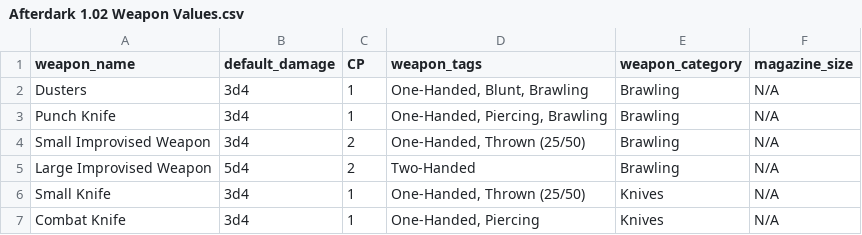
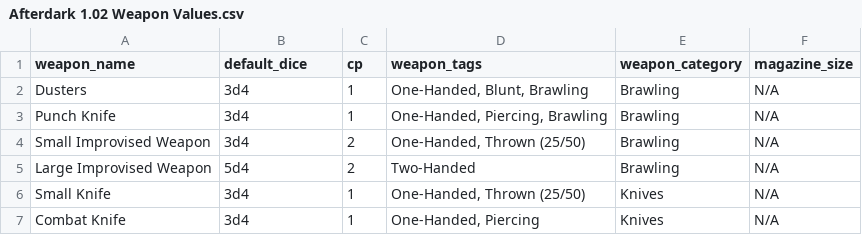
Before and after one commit to Psyceric/Afterdark-Damage-Calculator, a CSV file: Resources/Afterdark 1.02 Weapon Values.csv, drawn as a sheet; only a part is shown.

Commit message:
Refactoring Weapons & Weapon List

```diff
--- a/Resources/Afterdark 1.02 Weapon Values.csv
+++ b/Resources/Afterdark 1.02 Weapon Values.csv
@@ -1,2 +1,2 @@
-weapon_name,default_damage,CP,weapon_tags,weapon_category,magazine_size
+weapon_name,default_dice,cp,weapon_tags,weapon_category,magazine_size
 Dusters,3d4,1,"One-Handed, Blunt, Brawling",Brawling,N/A
```
Also changed, not shown: 2 other files.
